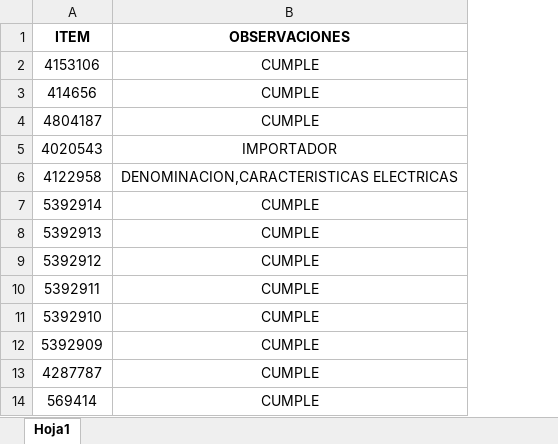
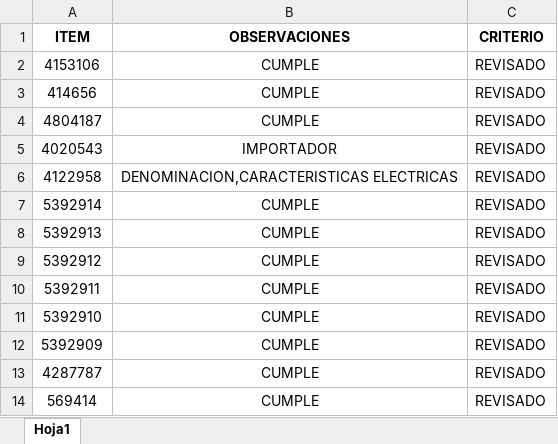
Before and after one commit to EfrainMoralesZ/Tipos-de-procesos, an Excel workbook: archivos/codigos_cumple.xlsx, sheet Hoja1, drawn as a sheet; only a part is shown; values as stored, in another font and other column widths than the file's, no borders; conditional formats not drawn; the diff names each change by its address in the sheet, - before the commit and + after, or states it on an @@ line.

Commit message:
Se realizo un revert.
Y se integro ya bien la columna de CRITERIO dentro del armado del archivo TIPO DE PROCESO

```diff
--- a/archivos/codigos_cumple.xlsx (sheet Hoja1)
+++ b/archivos/codigos_cumple.xlsx (sheet Hoja1)
+column C (CRITERIO), rows 2-14: all REVISADO
```
Also changed, not shown: archivos/HISTORIAL_PROCESOS.xlsx, 10 other files.
